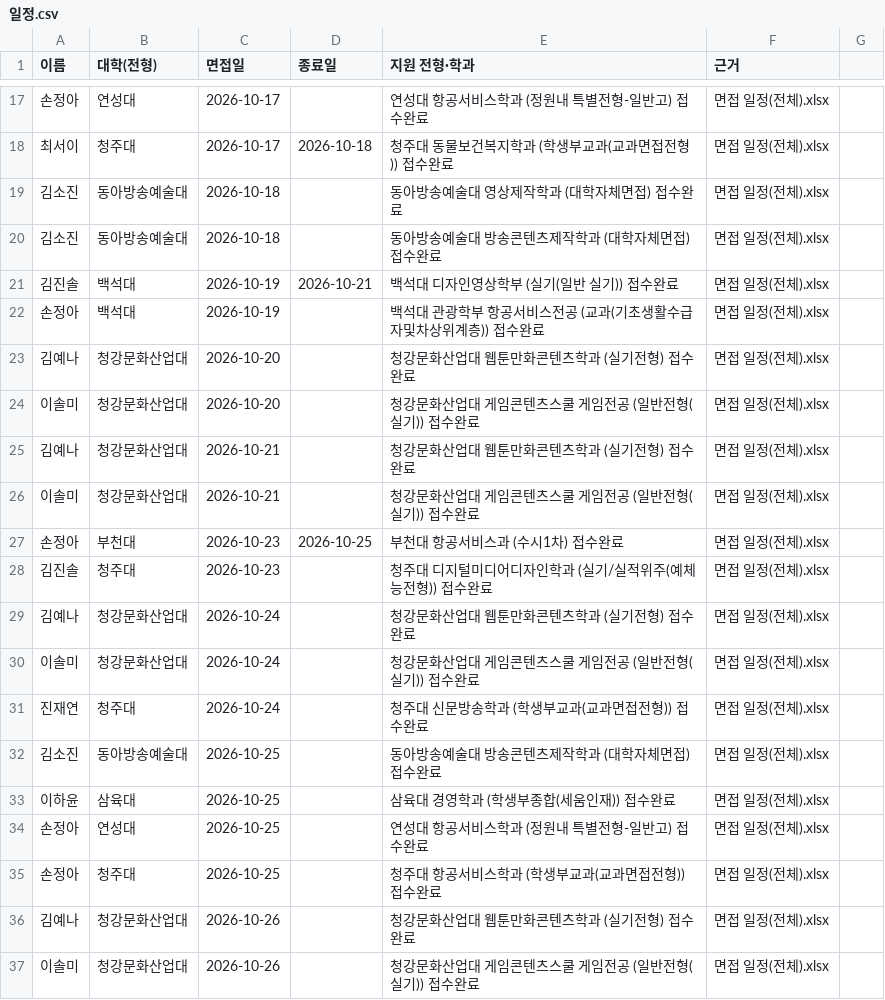
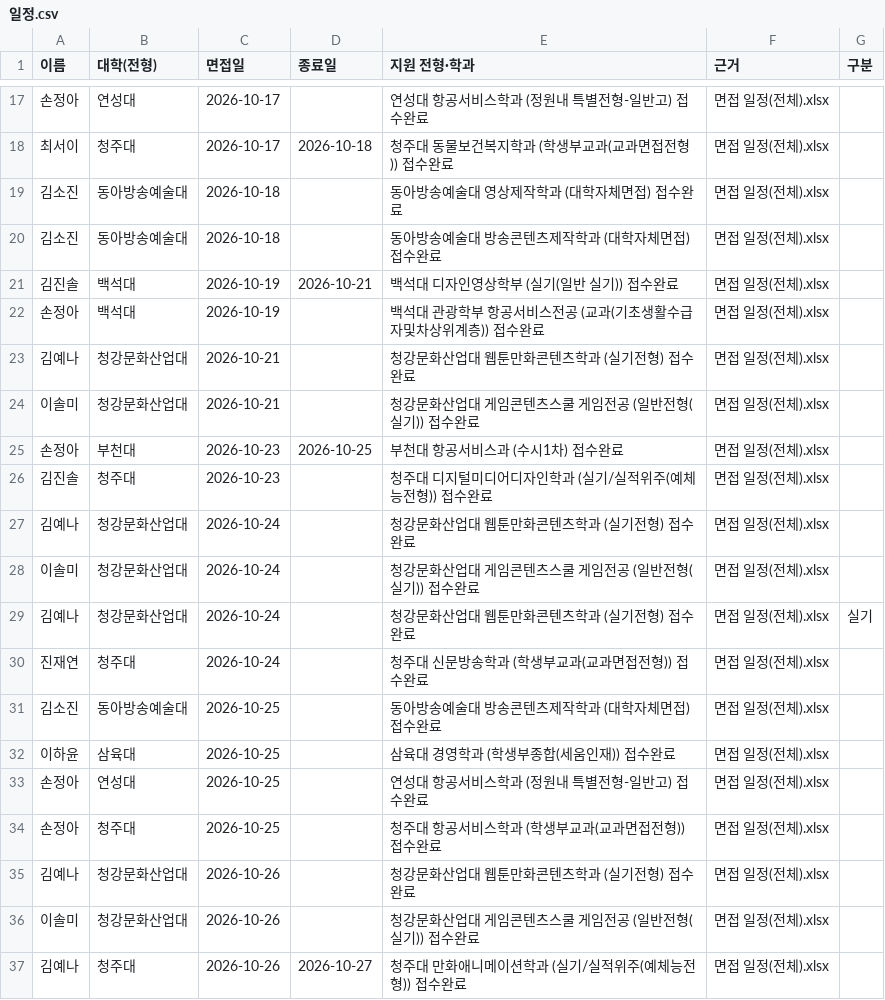
Before and after one commit to gytlr1406/sannam-3-3-calendar, a CSV file: 일정.csv, drawn as a sheet; only a part is shown, gaps mark what is left out; the shorter side is filled out with more unchanged rows; removed rows and columns are numbered as before the commit, all else as after; the diff names each change by its address in the sheet, - before the commit and + after, or states it on an @@ line.

Commit message:
달력에서 일정 편집: 청강문화산업대 10/24 김예나 수정

```diff
--- a/일정.csv
+++ b/일정.csv
-G1: (empty)
+G1: 구분
-row 23: 김예나 | 청강문화산업대 | 2026-10-20 |  | 청강문화산업대 웹툰만화콘텐츠학과 (실기전형) 접수완료 | 면접 일정(전체).xlsx
-row 24: 이솔미 | 청강문화산업대 | 2026-10-20 |  | 청강문화산업대 게임콘텐츠스쿨 게임전공 (일반전형(실기)) 접수완료 | 면접 일정(전체).xlsx
+row 29: 김예나 | 청강문화산업대 | 2026-10-24 |  | 청강문화산업대 웹툰만화콘텐츠학과 (실기전형) 접수완료 | 면접 일정(전체).xlsx | 실기
```
